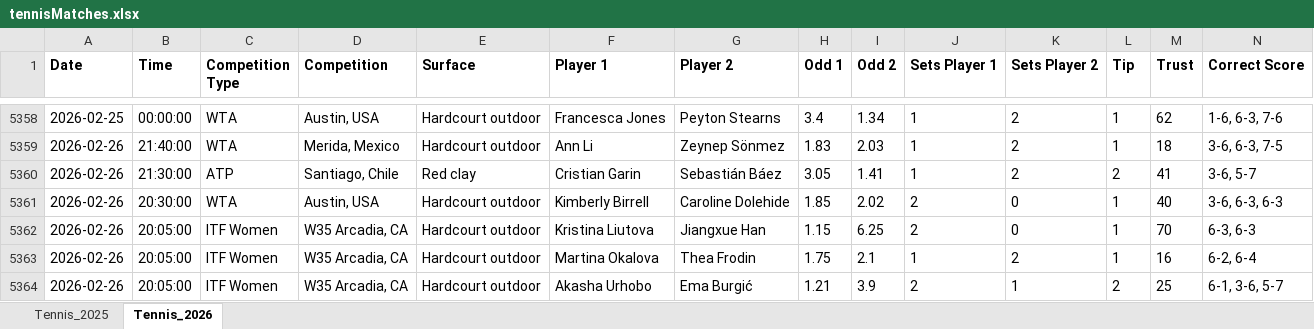
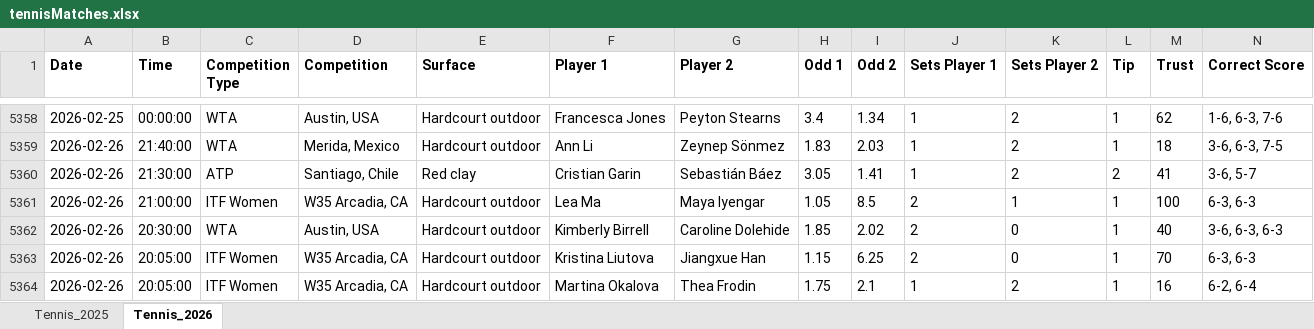
Before and after one commit to Dani-Ionescu/tennispredictions-ai-data, an Excel workbook: tennisMatches.xlsx, sheet Tennis_2026, drawn as a sheet; only a part is shown, gaps mark what is left out; the shorter side is filled out with more unchanged rows; values as stored, in another font and other column widths than the file's, no borders; rows hold the shown columns only; the diff covers the shown part only; the diff names each change by its address in the sheet, - before the commit and + after, or states it on an @@ line.

```diff
--- a/tennisMatches.xlsx (sheet Tennis_2026)
+++ b/tennisMatches.xlsx (sheet Tennis_2026)
+row 5361: 2026-02-26 | 21:00:00 | ITF Women | W35 Arcadia, CA | Hardcourt outdoor | Lea Ma | Maya Iyengar | 1.05 | 8.5 | 2 | 1 | 1 | 100 | 6-3, 6-3
```
Also changed, not shown: 94 added rows elsewhere in this sheet, 1 other file.
